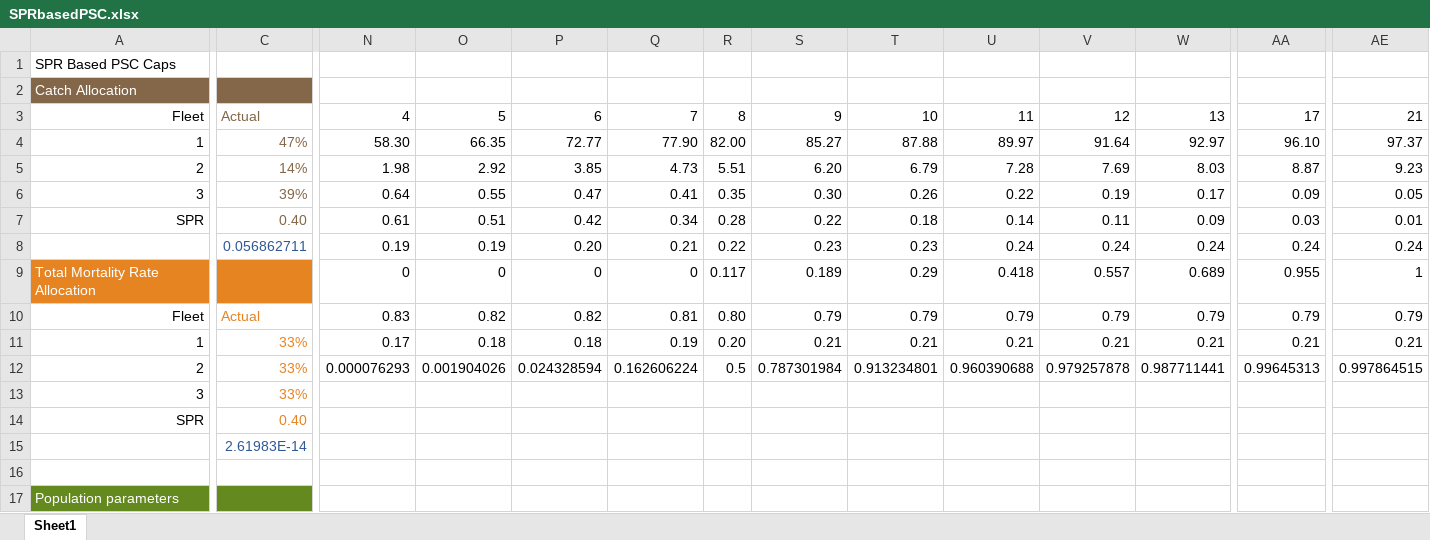
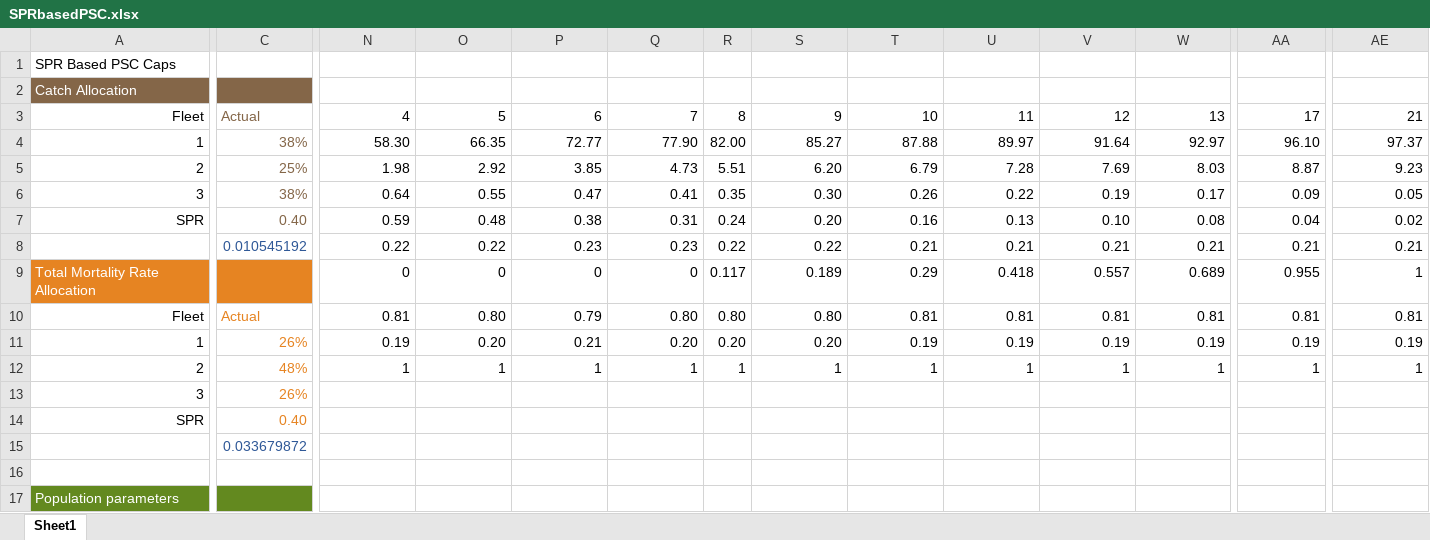
Before and after one commit to smartell/iSCAM, an Excel workbook: src/dashboard/data/harvestPolicy/SPRbasedPSC.xlsx, sheet Sheet1, drawn as a sheet; only a part is shown, gaps mark what is left out; values as stored, in another font and other column widths than the file's, no borders; removed rows and columns are numbered as before the commit, all else as after; rows hold the shown columns only; the diff covers the shown part only; the diff names each change by its address in the sheet, - before the commit and + after, or states it on an @@ line.

```diff
--- a/src/dashboard/data/harvestPolicy/SPRbasedPSC.xlsx (sheet Sheet1)
+++ b/src/dashboard/data/harvestPolicy/SPRbasedPSC.xlsx (sheet Sheet1)
-C4: 47%
+C4: 38%
-C5: 14%
+C5: 25%
-C6: 39%
+C6: 38%
-N7: 0.61
+N7: 0.59
-O7: 0.51
+O7: 0.48
-P7: 0.42
+P7: 0.38
-Q7: 0.34
+Q7: 0.31
-R7: 0.28
+R7: 0.24
-S7: 0.22
+S7: 0.20
-T7: 0.18
+T7: 0.16
-U7: 0.14
+U7: 0.13
-V7: 0.11
+V7: 0.10
-W7: 0.09
+W7: 0.08
-AA7: 0.03
+AA7: 0.04
-AE7: 0.01
+AE7: 0.02
-row 8:  | 0.056862711 | 0.19 | 0.19 | 0.20 | 0.21 | 0.22 | 0.23 | 0.23 | 0.24 | 0.24 | 0.24 | 0.24 | 0.24
+row 8:  | 0.010545192 | 0.22 | 0.22 | 0.23 | 0.23 | 0.22 | 0.22 | 0.21 | 0.21 | 0.21 | 0.21 | 0.21 | 0.21
-row 10: Fleet | Actual | 0.83 | 0.82 | 0.82 | 0.81 | 0.80 | 0.79 | 0.79 | 0.79 | 0.79 | 0.79 | 0.79 | 0.79
-row 11: 1 | 33% | 0.17 | 0.18 | 0.18 | 0.19 | 0.20 | 0.21 | 0.21 | 0.21 | 0.21 | 0.21 | 0.21 | 0.21
-row 12: 2 | 33% | 0.000076293 | 0.001904026 | 0.024328594 | 0.162606224 | 0.5 | 0.787301984 | 0.913234801 | 0.960390688 | 0.979257878 | 0.987711441 | 0.99645313 | 0.997864515
+row 10: Fleet | Actual | 0.81 | 0.80 | 0.79 | 0.80 | 0.80 | 0.80 | 0.81 | 0.81 | 0.81 | 0.81 | 0.81 | 0.81
+row 11: 1 | 26% | 0.19 | 0.20 | 0.21 | 0.20 | 0.20 | 0.20 | 0.19 | 0.19 | 0.19 | 0.19 | 0.19 | 0.19
+row 12: 2 | 48% | 1 | 1 | 1 | 1 | 1 | 1 | 1 | 1 | 1 | 1 | 1 | 1
-C13: 33%
+C13: 26%
-C15: 2.61983E-14
+C15: 0.033679872
```
Also changed, not shown: 25 added rows, 25 removed rows and 32 edited cells elsewhere in this sheet, 4 other files.
